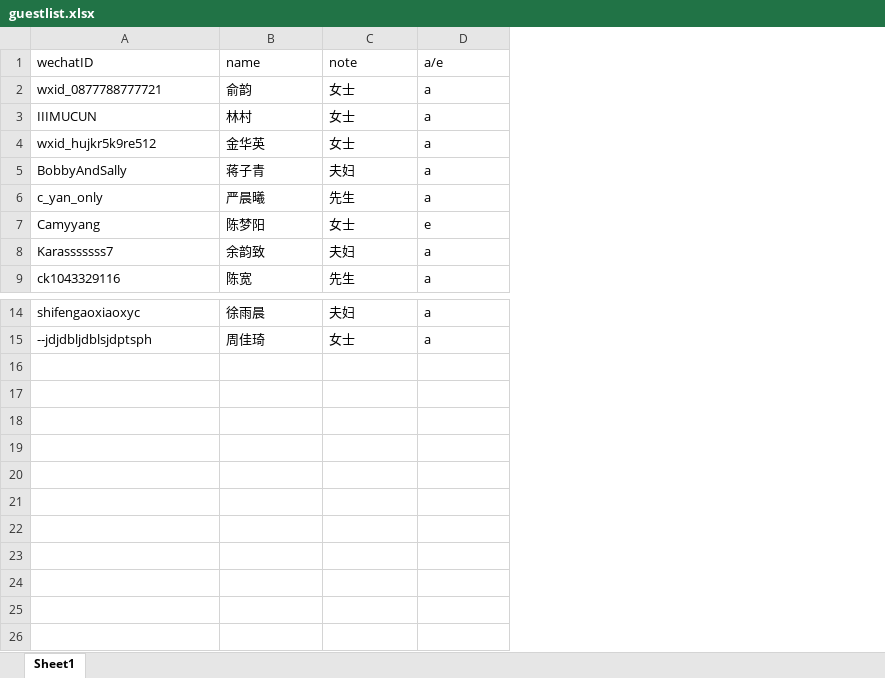
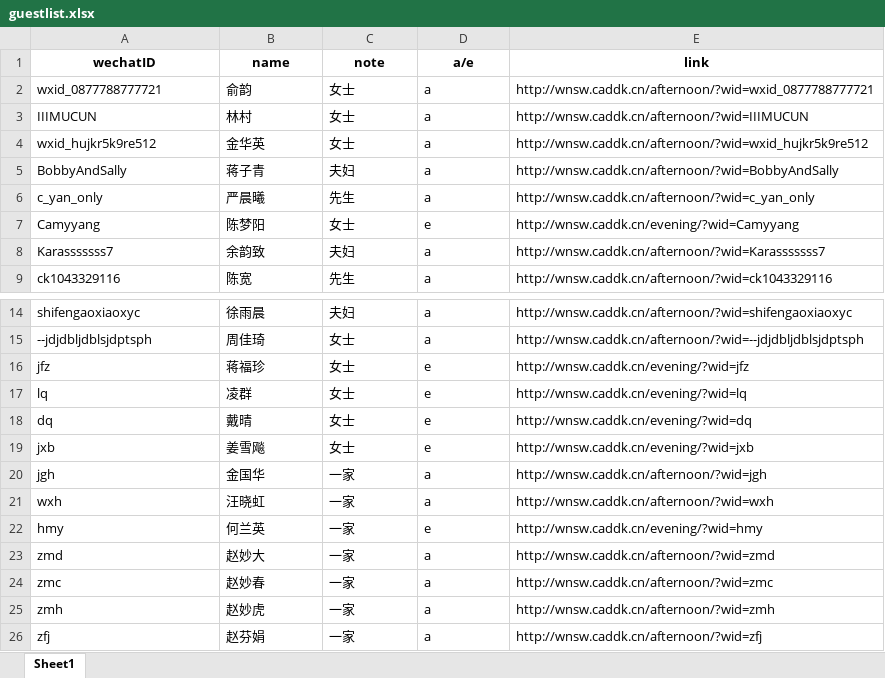
Before and after one commit to chenweibo212/wedding_invitation, an Excel workbook: guestlist.xlsx, sheet Sheet1, drawn as a sheet; only a part is shown, gaps mark what is left out; values as stored, in another font and other column widths than the file's, no borders; the diff names each change by its address in the sheet, - before the commit and + after, or states it on an @@ line.

Commit message:
guestlist-0205

```diff
--- a/guestlist.xlsx (sheet Sheet1)
+++ b/guestlist.xlsx (sheet Sheet1)
+column E (link), rows 2-9: http://wnsw.caddk.cn/afternoon/?wid=wxid_0877788777721 | http://wnsw.caddk.cn/afternoon/?wid=IIIMUCUN | http://wnsw.caddk.cn/afternoon/?wid=wxid_hujkr5k9re512 | http://wnsw.caddk.cn/afternoon/?wid=BobbyAndSally | http://wnsw.caddk.cn/afternoon/?wid=c_yan_only | http://wnsw.caddk.cn/evening/?wid=Camyyang | http://wnsw.caddk.cn/afternoon/?wid=Karasssssss7 | http://wnsw.caddk.cn/afternoon/?wid=ck1043329116; rows 14-15: http://wnsw.caddk.cn/afternoon/?wid=shifengaoxiaoxyc | http://wnsw.caddk.cn/afternoon/?wid=--jdjdbljdblsjdptsph
@@ A1:D1 bold: off → on, alignment: left → center @@
+row 16: jfz | 蒋福珍 | 女士 | e | http://wnsw.caddk.cn/evening/?wid=jfz
+row 17: lq | 凌群 | 女士 | e | http://wnsw.caddk.cn/evening/?wid=lq
+row 18: dq | 戴晴 | 女士 | e | http://wnsw.caddk.cn/evening/?wid=dq
+row 19: jxb | 姜雪飚 | 女士 | e | http://wnsw.caddk.cn/evening/?wid=jxb
+row 20: jgh | 金国华 | 一家 | a | http://wnsw.caddk.cn/afternoon/?wid=jgh
+row 21: wxh | 汪晓虹 | 一家 | a | http://wnsw.caddk.cn/afternoon/?wid=wxh
+row 22: hmy | 何兰英 | 一家 | e | http://wnsw.caddk.cn/evening/?wid=hmy
+row 23: zmd | 赵妙大 | 一家 | a | http://wnsw.caddk.cn/afternoon/?wid=zmd
+row 24: zmc | 赵妙春 | 一家 | a | http://wnsw.caddk.cn/afternoon/?wid=zmc
+row 25: zmh | 赵妙虎 | 一家 | a | http://wnsw.caddk.cn/afternoon/?wid=zmh
+row 26: zfj | 赵芬娟 | 一家 | a | http://wnsw.caddk.cn/afternoon/?wid=zfj
```
